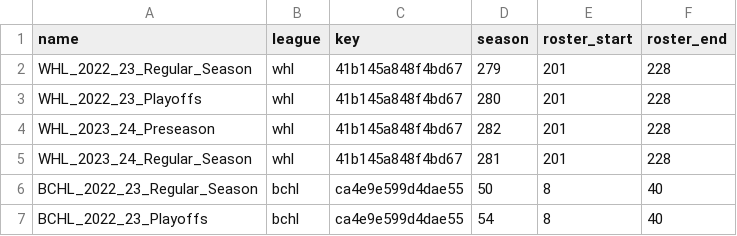
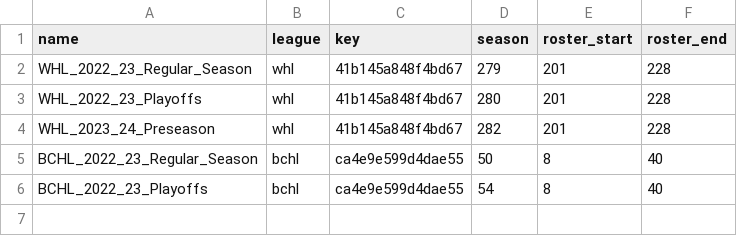
Before and after one commit to lennonay/Prospect_scraper, a CSV file: data/league_info.csv, drawn as a sheet; the diff names each change by its address in the sheet, - before the commit and + after, or states it on an @@ line.

```diff
--- a/data/league_info.csv
+++ b/data/league_info.csv
-row 5: WHL_2023_24_Regular_Season | whl | 41b145a848f4bd67 | 281 | 201 | 228
```
Also changed, not shown: 2 other files.
